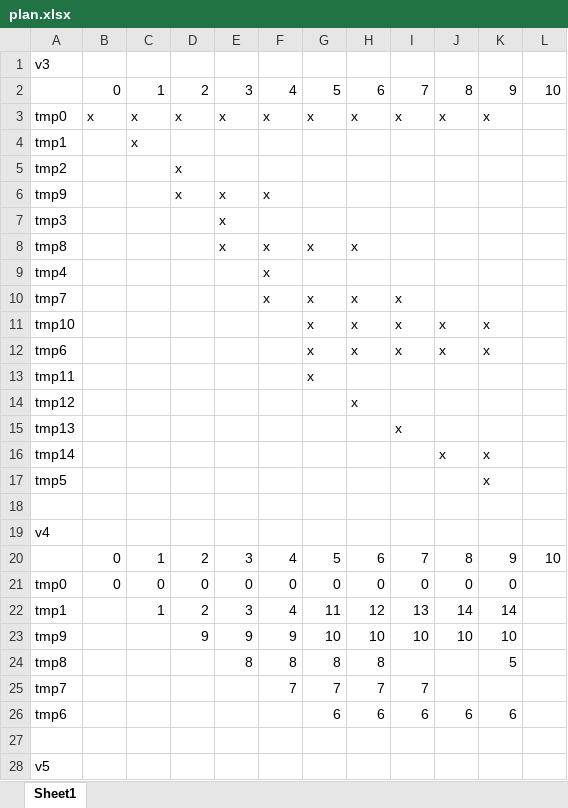
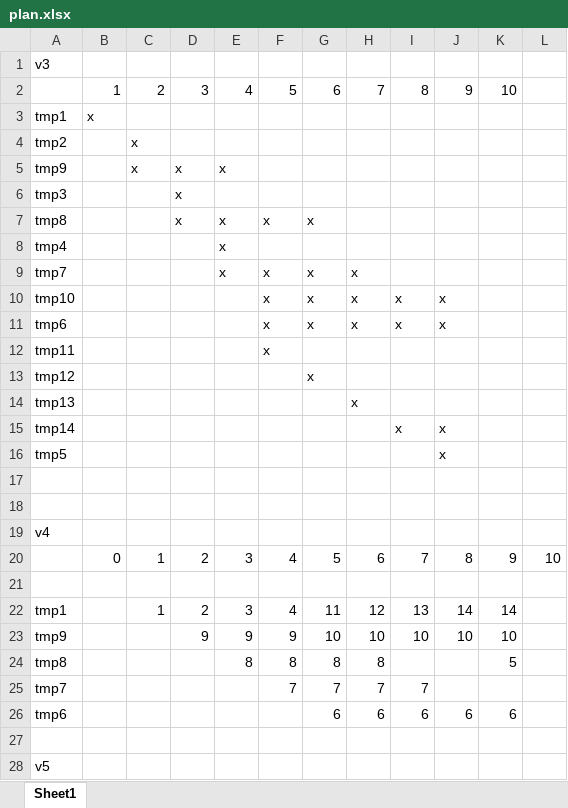
Before and after one commit to emilds52/adav, an Excel workbook: plan.xlsx, sheet Sheet1, drawn as a sheet; only a part is shown; values as stored, in another font and other column widths than the file's, no borders; removed rows and columns are numbered as before the commit, all else as after; the diff covers the shown part only; the diff names each change by its address in the sheet, - before the commit and + after, or states it on an @@ line.

Commit message:
cleanup of plan

```diff
--- a/plan.xlsx (sheet Sheet1)
+++ b/plan.xlsx (sheet Sheet1)
-row 2:  | 0 | 1 | 2 | 3 | 4 | 5 | 6 | 7 | 8 | 9 | 10
-row 3: tmp0 | x | x | x | x | x | x | x | x | x | x
+row 2:  | 1 | 2 | 3 | 4 | 5 | 6 | 7 | 8 | 9 | 10
+row 3: tmp1 | x
-A4: tmp1
+A4: tmp2
-row 5: tmp2 |  |  | x
-C5: (empty)
+C5: x
-F5: x
+F5: (empty)
-D6:D7: (empty)
+D6:D7: x
-E6: x
+E6: (empty)
-H7: x
+H7: (empty)
-E8:E9: (empty)
+E8:E9: x
-F8: x
+F8: (empty)
-I9: x
+I9: (empty)
-F10:F11: (empty)
+F10:F11: x
-K10:K11: x
+K10:K11: (empty)
+row 12: tmp11 |  |  |  |  | x
-A13: tmp11
+A13: tmp12
-A14: tmp12
+A14: tmp13
-row 15: tmp13 |  |  |  |  |  |  |  | x
-I15: (empty)
+I15: x
-K15:K16: x
+K15:K16: (empty)
-J16: (empty)
+J16: x
+row 17: (empty)
-row 21: tmp0 | 0 | 0 | 0 | 0 | 0 | 0 | 0 | 0 | 0 | 0
+row 21: (empty)
```
Also changed, not shown: 2 added rows, 3 removed rows and 11 edited cells elsewhere in this sheet.
